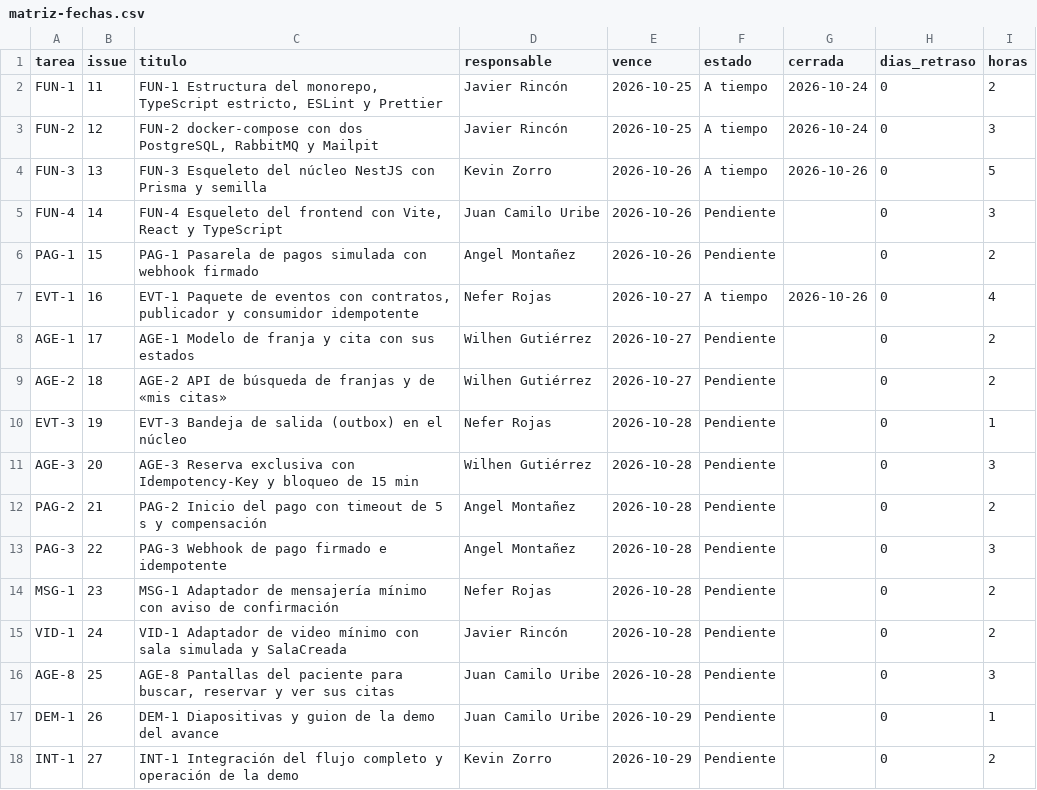
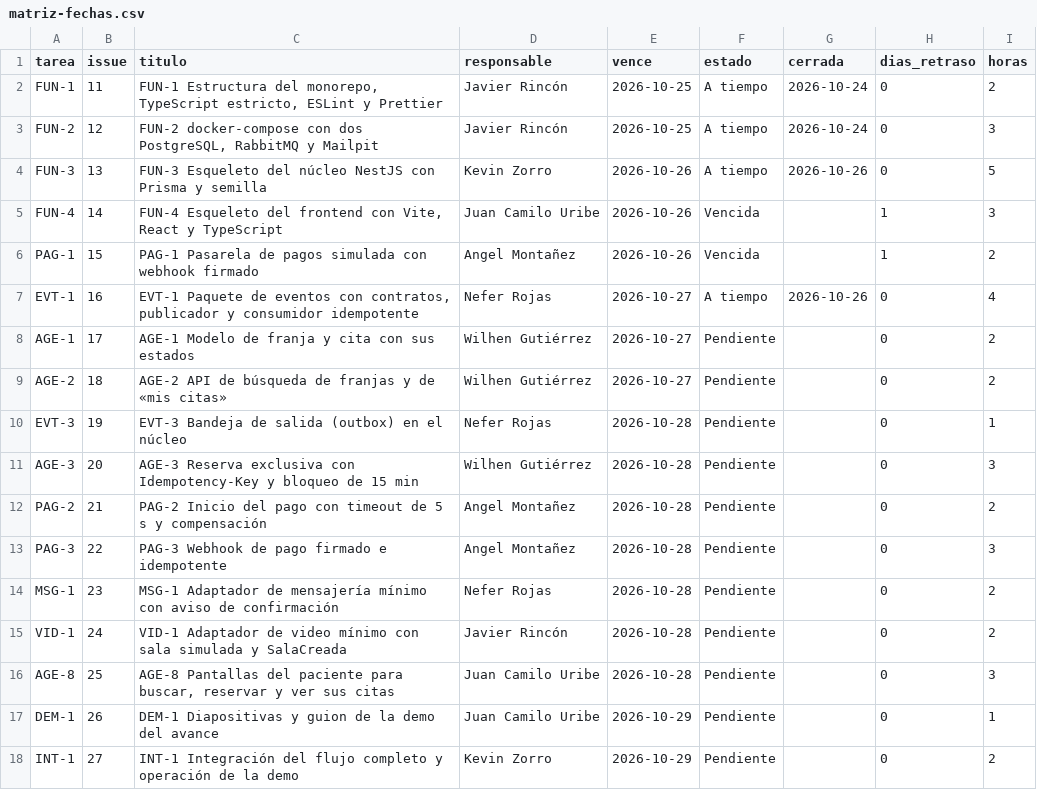
Before and after one commit to KevinZorro/Grupo-4.-Arquitectura-de-Software, a CSV file: matriz-fechas.csv, drawn as a sheet.

```diff
--- a/matriz-fechas.csv
+++ b/matriz-fechas.csv
@@ -4,4 +4,4 @@ FUN-2,12,"FUN-2 docker-compose con dos PostgreSQL, RabbitMQ y Mailpit",Javier Ri
 FUN-3,13,FUN-3 Esqueleto del núcleo NestJS con Prisma y semilla,Kevin Zorro,2026-10-26,A tiempo,2026-10-26,0,5
-FUN-4,14,"FUN-4 Esqueleto del frontend con Vite, React y TypeScript",Juan Camilo Uribe,2026-10-26,Pendiente,,0,3
-PAG-1,15,PAG-1 Pasarela de pagos simulada con webhook firmado,Angel Montañez,2026-10-26,Pendiente,,0,2
+FUN-4,14,"FUN-4 Esqueleto del frontend con Vite, React y TypeScript",Juan Camilo Uribe,2026-10-26,Vencida,,1,3
+PAG-1,15,PAG-1 Pasarela de pagos simulada con webhook firmado,Angel Montañez,2026-10-26,Vencida,,1,2
 EVT-1,16,"EVT-1 Paquete de eventos con contratos, publicador y consumidor idempotente",Nefer Rojas,2026-10-27,A tiempo,2026-10-26,0,4
```
Also changed, not shown: 1 other file.
